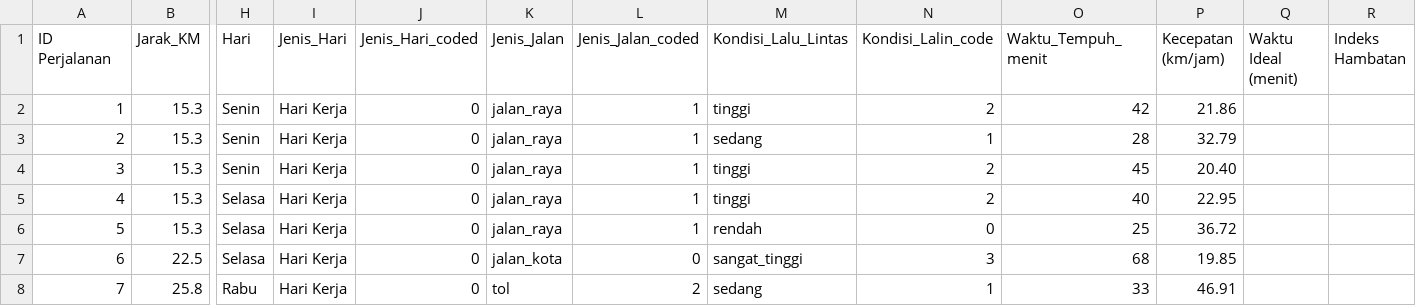
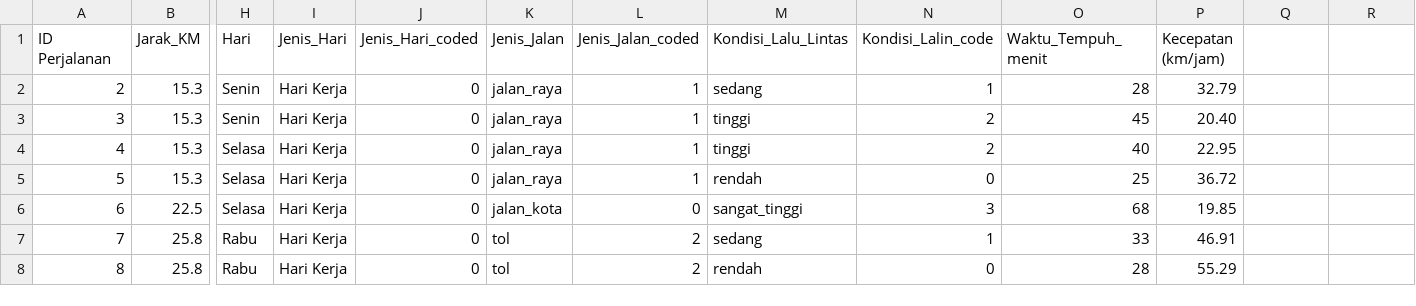
Before and after one commit to Alam-A99/Case-Study, a CSV file: KKA_KODING_encoding.csv, drawn as a sheet; only a part is shown, gaps mark what is left out; the shorter side is filled out with more unchanged rows; rows hold the shown columns only; the diff names each change by its address in the sheet, - before the commit and + after, or states it on an @@ line.

Commit message:
Update KKA_KODING_encoding.csv

```diff
--- a/KKA_KODING_encoding.csv
+++ b/KKA_KODING_encoding.csv
-Q1: Waktu Ideal (menit)
+Q1: (empty)
-R1: Indeks Hambatan
+R1: (empty)
-row 2: 1 | 15.3 | Senin | Hari Kerja | 0 | jalan_raya | 1 | tinggi | 2 | 42 | 21.86
```
